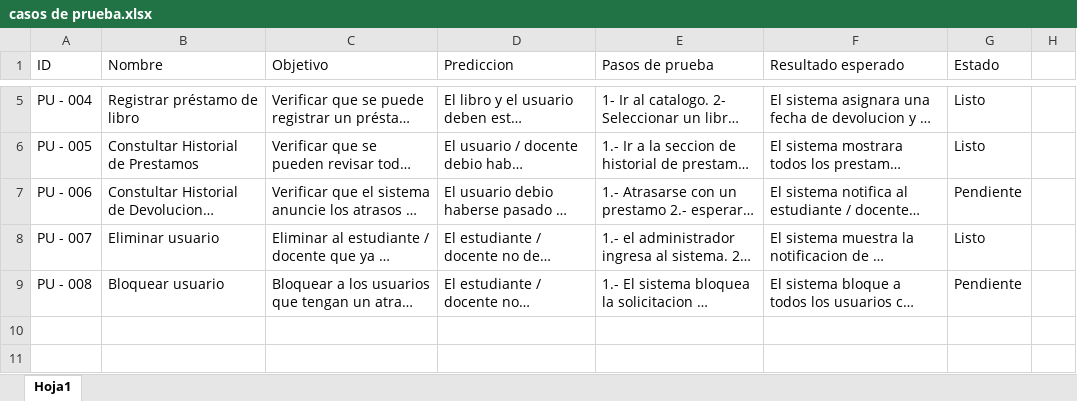
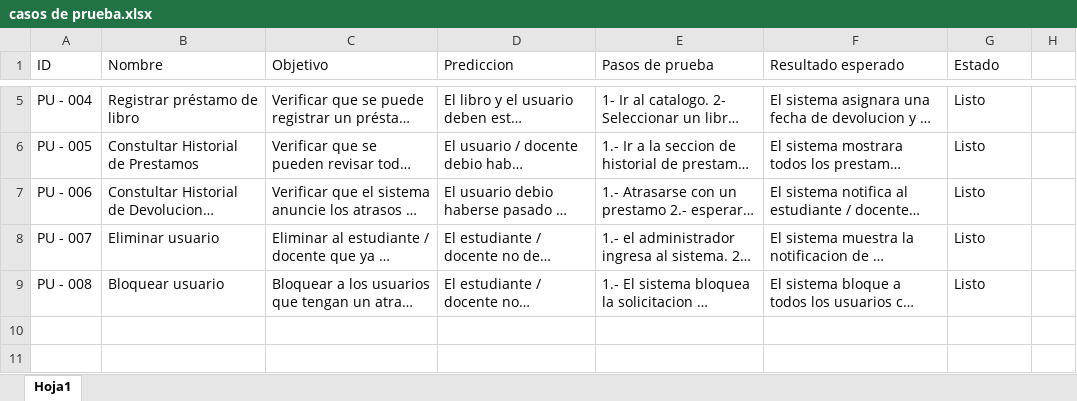
Before and after one commit to skt-t/ING-DE-SOFTWARE, an Excel workbook: casos de prueba.xlsx, sheet Hoja1, drawn as a sheet; only a part is shown, gaps mark what is left out; long unchanged cells end in …; values as stored, in another font and other column widths than the file's, no borders; the diff names each change by its address in the sheet, - before the commit and + after, or states it on an @@ line.

Commit message:
Casos de prueba
Se realizaron 2 pruebas

```diff
--- a/casos de prueba.xlsx (sheet Hoja1)
+++ b/casos de prueba.xlsx (sheet Hoja1)
-G7 (Estado): Pendiente
+G7 (Estado): Listo
-G9 (Estado): Pendiente
+G9 (Estado): Listo
```
